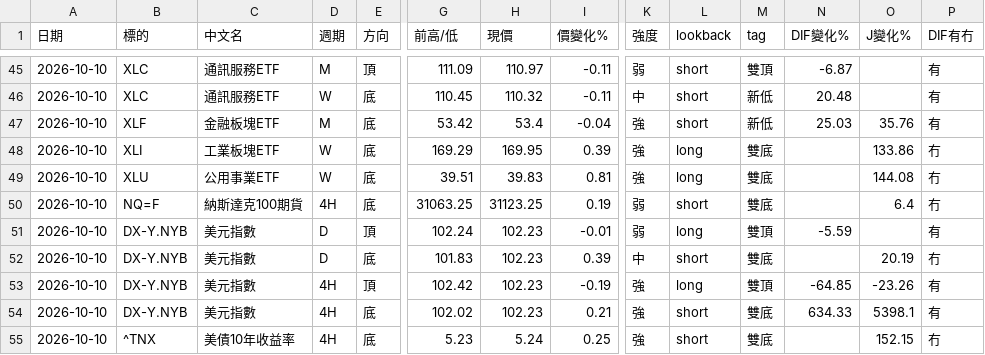
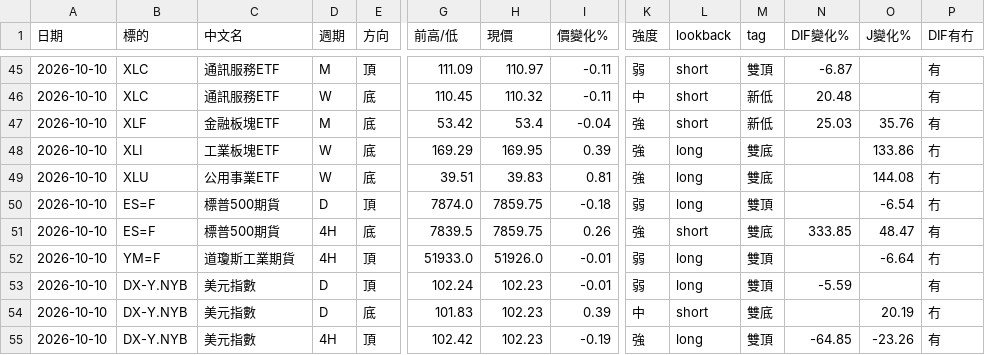
Before and after one commit to sector-div-rader/sector-div-radar, a CSV file: history.csv, drawn as a sheet; only a part is shown, gaps mark what is left out; the shorter side is filled out with more unchanged rows; addresses are those after the commit; rows hold the shown columns only; the diff names each change by its address in the sheet, - before the commit and + after, or states it on an @@ line.

```diff
--- a/history.csv
+++ b/history.csv
+row 50: 2026-10-10 | ES=F | 標普500期貨 | D | 頂 | 7874.0 | 7859.75 | -0.18 | 弱 | long | 雙頂 |  | -6.54 | 冇
+row 51: 2026-10-10 | ES=F | 標普500期貨 | 4H | 底 | 7839.5 | 7859.75 | 0.26 | 強 | short | 雙底 | 333.85 | 48.47 | 有
-B52 (標的): NQ=F
+B52 (標的): YM=F
-C52 (中文名): 納斯達克100期貨
+C52 (中文名): 道瓊斯工業期貨
-E52 (方向): 底
+E52 (方向): 頂
-G52 (前高/低): 31063.25
+G52 (前高/低): 51933.0
-H52 (現價): 31123.25
+H52 (現價): 51926.0
-I52 (價變化%): 0.19
+I52 (價變化%): -0.01
-L52 (lookback): short
+L52 (lookback): long
-M52 (tag): 雙底
+M52 (tag): 雙頂
-O52 (J變化%): 6.4
+O52 (J變化%): -6.64
```
Also changed, not shown: 2 other files.
